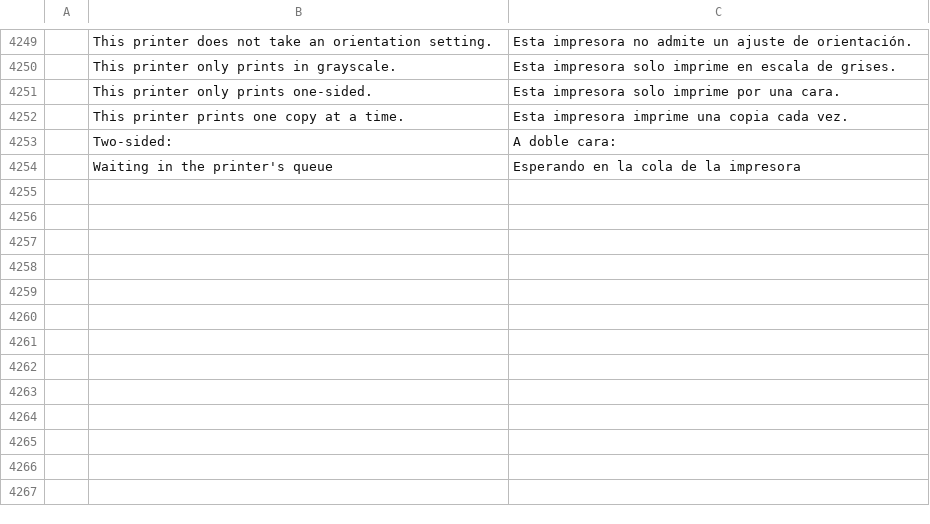
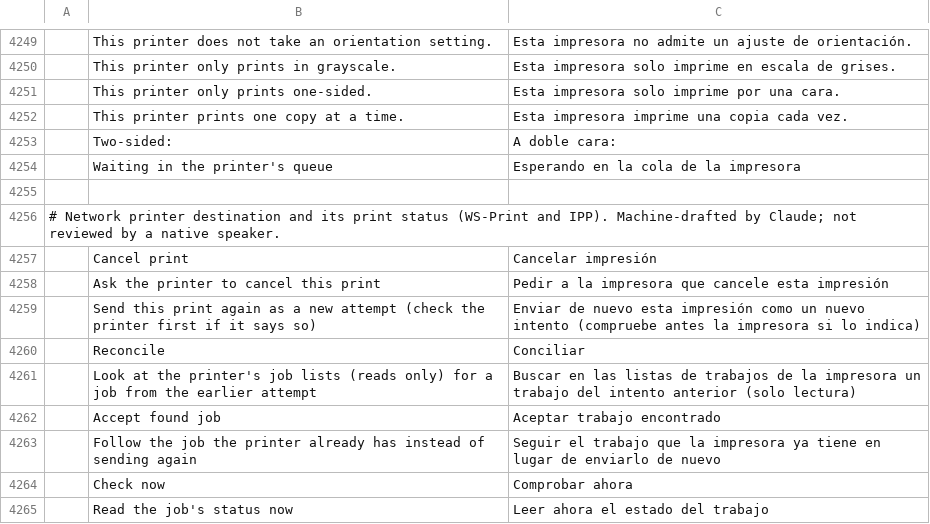
Before and after one commit to b1tninja/photocraft, a TSV file: crates/ui-egui/src/i18n/es.tsv, drawn as a sheet; only a part is shown, gaps mark what is left out; the diff names each change by its address in the sheet, - before the commit and + after, or states it on an @@ line.

```diff
--- a/crates/ui-egui/src/i18n/es.tsv
+++ b/crates/ui-egui/src/i18n/es.tsv
+row 4255: (empty)
+row 4256: # Network printer destination and its print status (WS-Print and IPP). Machine-drafted by Claude; not reviewed by a native speaker.
+row 4257:  | Cancel print | Cancelar impresión
+row 4258:  | Ask the printer to cancel this print | Pedir a la impresora que cancele esta impresión
+row 4259:  | Send this print again as a new attempt (check the printer first if it says so) | Enviar de nuevo esta impresión como un nuevo intento (compruebe antes la impresora si lo indica)
+row 4260:  | Reconcile | Conciliar
+row 4261:  | Look at the printer's job lists (reads only) for a job from the earlier attempt | Buscar en las listas de trabajos de la impresora un trabajo del intento anterior (solo lectura)
+row 4262:  | Accept found job | Aceptar trabajo encontrado
+row 4263:  | Follow the job the printer already has instead of sending again | Seguir el trabajo que la impresora ya tiene en lugar de enviarlo de nuevo
+row 4264:  | Check now | Comprobar ahora
+row 4265:  | Read the job's status now | Leer ahora el estado del trabajo
```
Also changed, not shown: crates/ui-egui/src/i18n/de.tsv, crates/ui-egui/src/i18n/fr.tsv, 22 other files.
